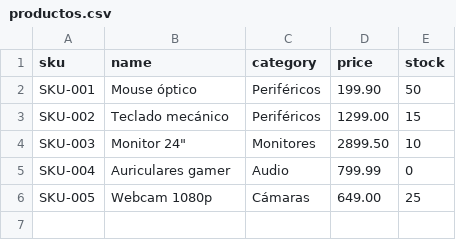
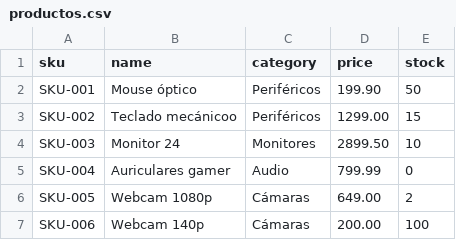
Before and after one commit to dev-jcarlos21/MP_Marketplace, a CSV file: data/productos.csv, drawn as a sheet.

```diff
--- a/data/productos.csv
+++ b/data/productos.csv
@@ -2,5 +2,6 @@ sku,name,category,price,stock
 SKU-001,Mouse óptico,Periféricos,199.90,50
-SKU-002,Teclado mecánico,Periféricos,1299.00,15
-SKU-003,Monitor 24",Monitores,2899.50,10
+SKU-002,Teclado mecánicoo,Periféricos,1299.00,15
+SKU-003,Monitor 24,Monitores,2899.50,10
 SKU-004,Auriculares gamer,Audio,799.99,0
-SKU-005,Webcam 1080p,Cámaras,649.00,25
+SKU-005,Webcam 1080p,Cámaras,649.00,2
+SKU-006,Webcam 140p,Cámaras,200.00,100
```
Also changed, not shown: 9 other files.
